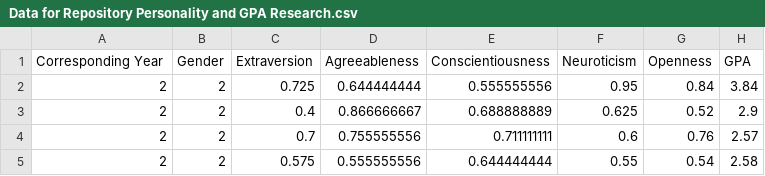
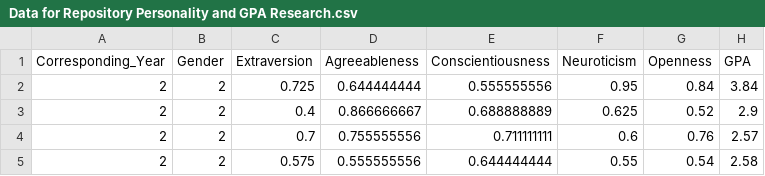
Before and after one commit to pepepancho19/bioestadistica, a CSV file: Data for Repository Personality and GPA Research.csv, drawn as a sheet; only a part is shown.

Commit message:
Update Data for Repository Personality and GPA Research.csv

```diff
--- a/Data for Repository Personality and GPA Research.csv
+++ b/Data for Repository Personality and GPA Research.csv
@@ -1,2 +1,2 @@
-Corresponding Year,Gender,Extraversion,Agreeableness,Conscientiousness,Neuroticism,Openness,GPA
+Corresponding_Year,Gender,Extraversion,Agreeableness,Conscientiousness,Neuroticism,Openness,GPA
 2,2,0.725,0.644444444,0.555555556,0.95,0.84,3.84
```
